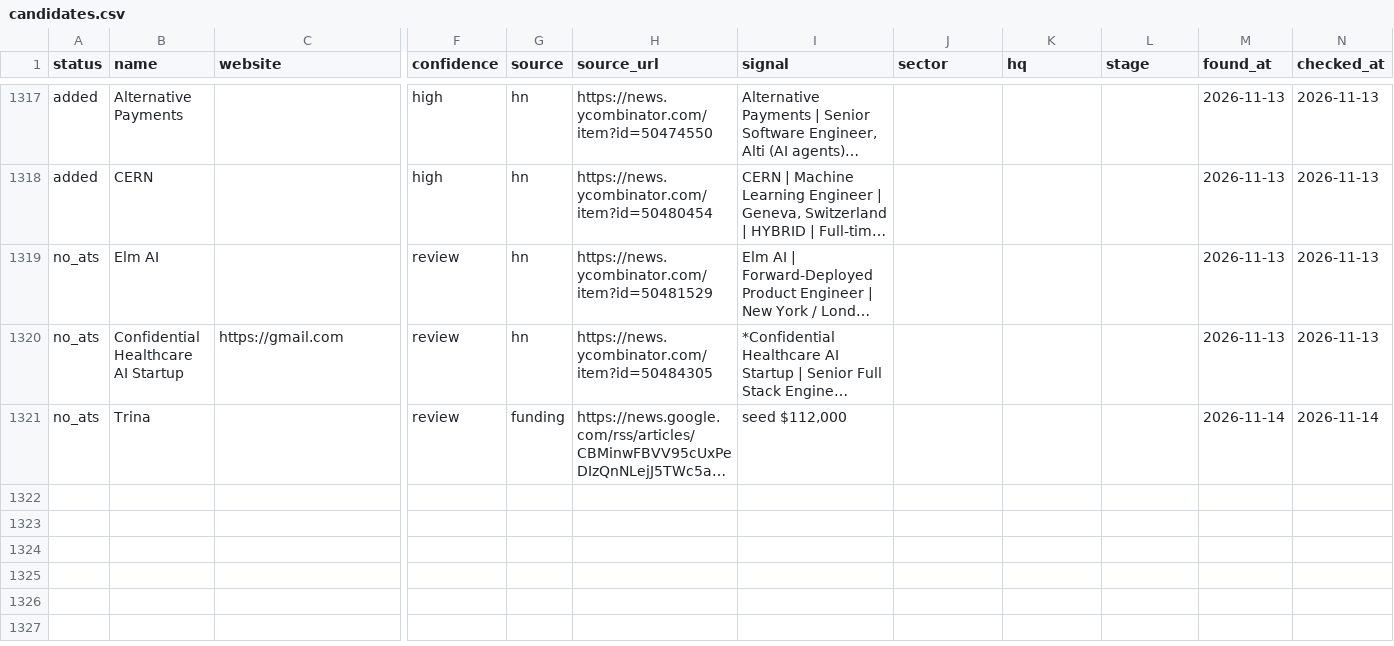
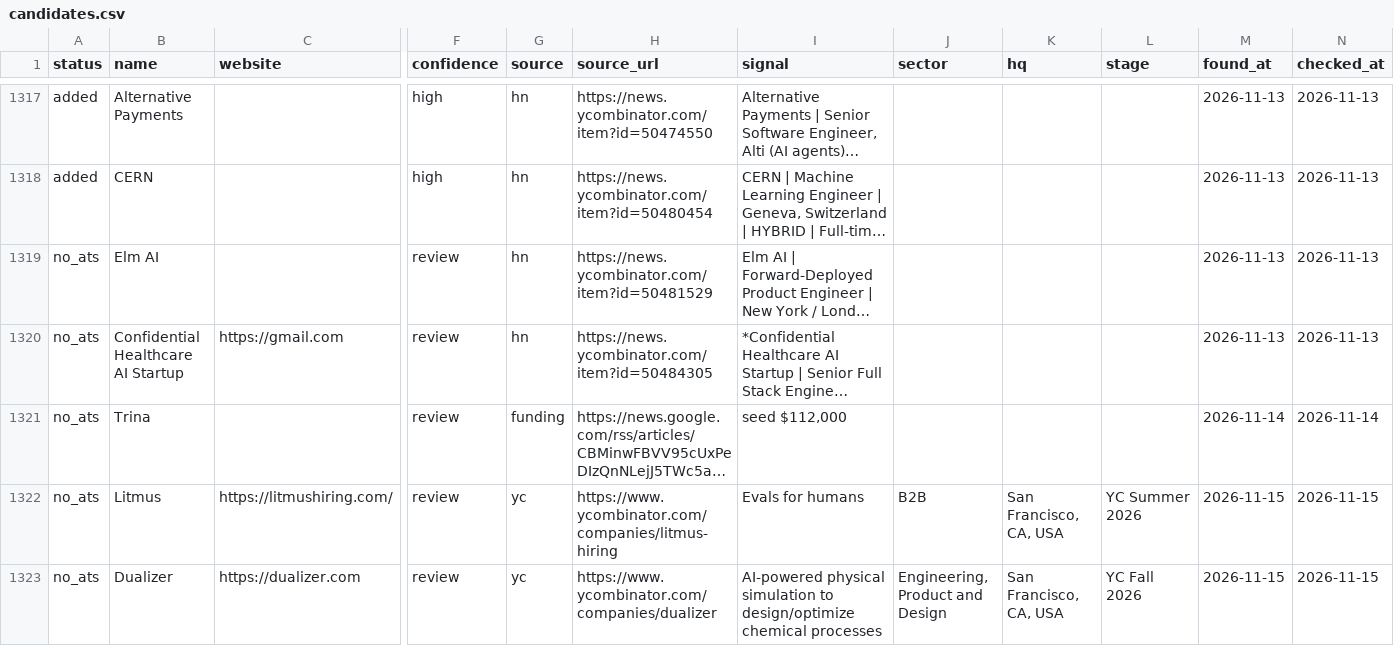
Before and after one commit to lanadeldri/ai-hiring-radar, a CSV file: data/candidates.csv, drawn as a sheet; only a part is shown, gaps mark what is left out; long unchanged cells end in …; rows hold the shown columns only; the diff covers the shown part only; the diff names each change by its address in the sheet, - before the commit and + after, or states it on an @@ line.

```diff
--- a/data/candidates.csv
+++ b/data/candidates.csv
+row 1322: no_ats | Litmus | https://litmushiring.com/ | review | yc | https://www.ycombinator.com/companies/litmus-hiring | Evals for humans | B2B | San Francisco, CA, USA | YC Summer 2026 | 2026-11-15 | 2026-11-15
+row 1323: no_ats | Dualizer | https://dualizer.com | review | yc | https://www.ycombinator.com/companies/dualizer | AI-powered physical simulation to design/optimize chemical processes | Engineering, Product and Design | San Francisco, CA, USA | YC Fall 2026 | 2026-11-15 | 2026-11-15
```
Also changed, not shown: 1 added row and 7 edited cells elsewhere in this file, 3 other files.
